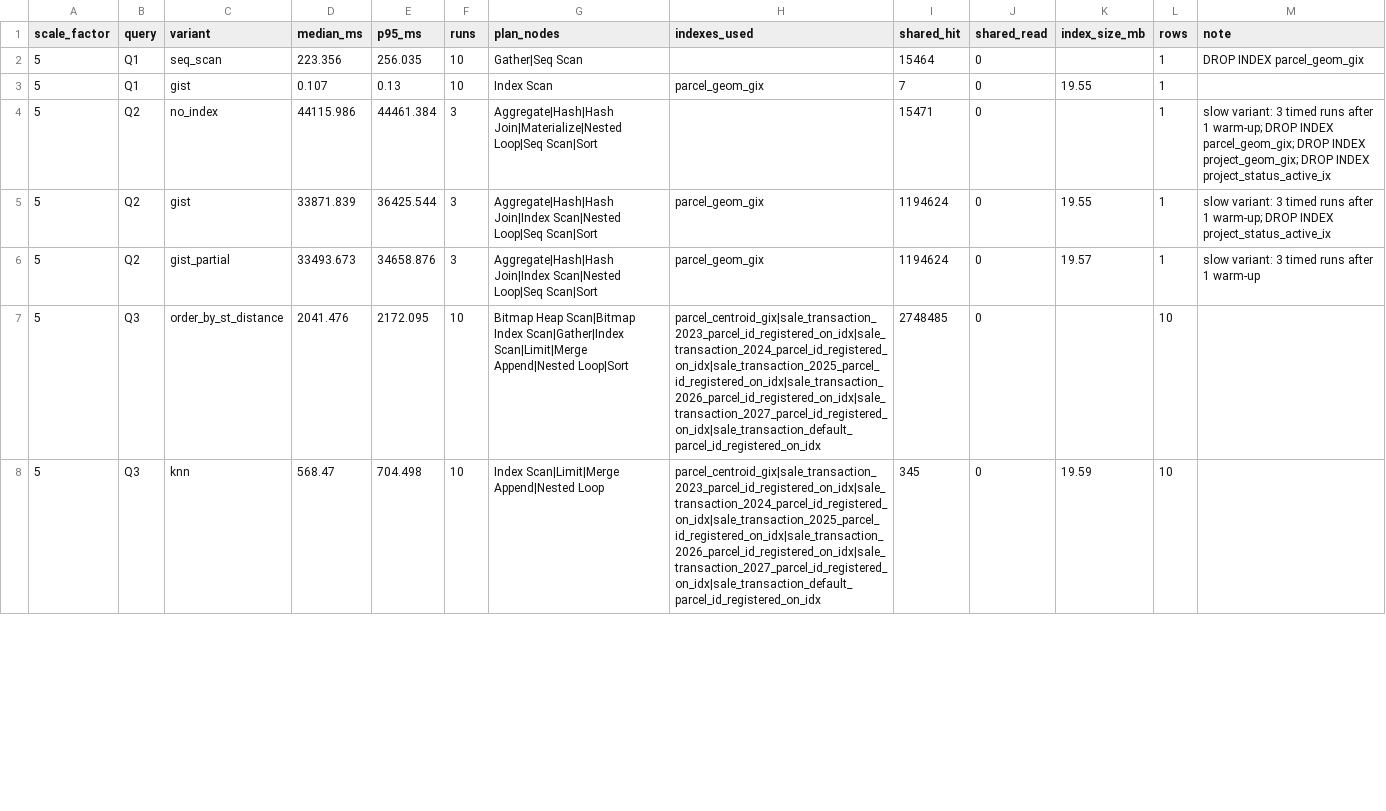
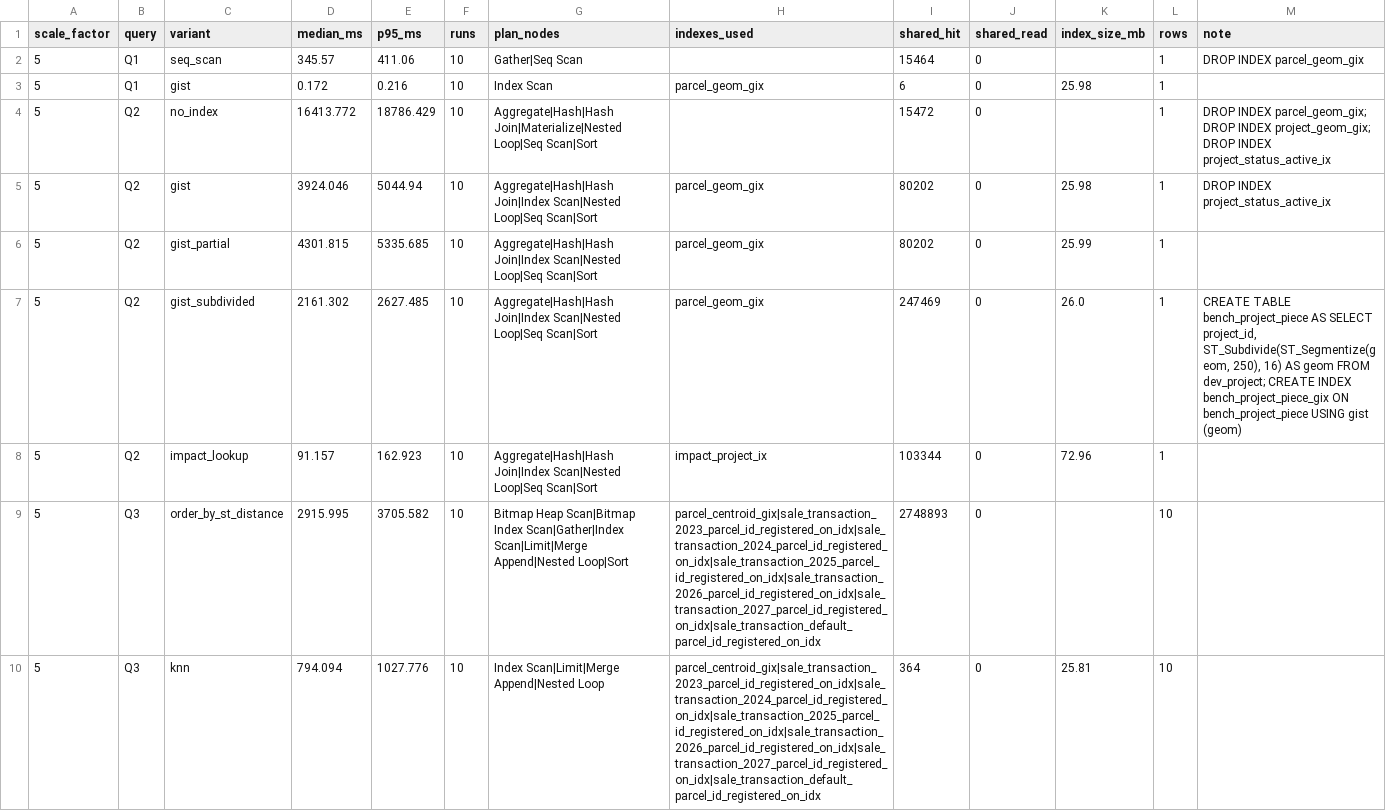
Before and after one commit to dhanges/landlens, a CSV file: bench/results/sf5.csv, drawn as a sheet; only a part is shown; the diff covers the shown part only.

Commit message:
M6 results: clean SF1 + SF5 benchmarks, pgbench, charts, restore drill, journeys, concurrency re-run
- SF1 re-seeded clean (VERIFY OK, documents restored from the embeddings dumps, no API call); SF5 re-seeded
  with the step-0 generator (499k parcels, VERIFY OK); bench/results/sf1.csv and sf5.csv (incl. Q8 at both)
- pgbench screener: SF1 279 tps @8 / 324 tps @32 clients; SF5 162 / 198 tps
- restore drill: 16 MB dump restored into a fresh container in 177 s; 11/11 checks match the live DB
- journeys J1, J2, J4, J5: Chromium + Firefox, light + dark, production build, no console errors; J3 UI with
  /api/chat stubbed in the browser (bench/results/journeys_m6.json); make concurrency passes; 51 tests pass
- bench/charts/: q1-q9, overview, tiles, pgbench (SVG); HANDOFF updated for M6 and security

```diff
--- a/bench/results/sf5.csv
+++ b/bench/results/sf5.csv
@@ -1,8 +1,10 @@
 scale_factor,query,variant,median_ms,p95_ms,runs,plan_nodes,indexes_used,shared_hit,shared_read,index_size_mb,rows,note
-5,Q1,seq_scan,223.356,256.035,10,Gather|Seq Scan,,15464,0,,1,DROP INDEX parcel_geom_gix
-5,Q1,gist,0.107,0.13,10,Index Scan,parcel_geom_gix,7,0,19.55,1,
-5,Q2,no_index,44115.986,44461.384,3,Aggregate|Hash|Hash Join|Materialize|Nested Loop|Seq Scan|Sort,,15471,0,,1,slow variant: 3 timed runs after 1 warm-up; DROP INDEX parcel_geom_gix; DROP INDEX project_geom_gix; DROP INDEX project_status_active_ix
-5,Q2,gist,33871.839,36425.544,3,Aggregate|Hash|Hash Join|Index Scan|Nested Loop|Seq Scan|Sort,parcel_geom_gix,1194624,0,19.55,1,slow variant: 3 timed runs after 1 warm-up; DROP INDEX project_status_active_ix
-5,Q2,gist_partial,33493.673,34658.876,3,Aggregate|Hash|Hash Join|Index Scan|Nested Loop|Seq Scan|Sort,parcel_geom_gix,1194624,0,19.57,1,slow variant: 3 timed runs after 1 warm-up
-5,Q3,order_by_st_distance,2041.476,2172.095,10,Bitmap Heap Scan|Bitmap Index Scan|Gather|Index Scan|Limit|Merge Append|Nested Loop|Sort,parcel_centroid_gix|sale_transaction_2023_parcel_id_registered_on_idx|sale_transaction_2024_parcel_id_registered_on_idx|sale_transaction_2025_parcel_id_registered_on_idx|sale_transaction_2026_parcel_id_registered_on_idx|sale_transaction_2027_parcel_id_registered_on_idx|sale_transaction_default_parcel_id_registered_on_idx,2748485,0,,10,
-5,Q3,knn,568.47,704.498,10,Index Scan|Limit|Merge Append|Nested Loop,parcel_centroid_gix|sale_transaction_2023_parcel_id_registered_on_idx|sale_transaction_2024_parcel_id_registered_on_idx|sale_transaction_2025_parcel_id_registered_on_idx|sale_transaction_2026_parcel_id_registered_on_idx|sale_transaction_2027_parcel_id_registered_on_idx|sale_transaction_default_parcel_id_registered_on_idx,345,0,19.59,10,
+5,Q1,seq_scan,345.57,411.06,10,Gather|Seq Scan,,15464,0,,1,DROP INDEX parcel_geom_gix
+5,Q1,gist,0.172,0.216,10,Index Scan,parcel_geom_gix,6,0,25.98,1,
+5,Q2,no_index,16413.772,18786.429,10,Aggregate|Hash|Hash Join|Materialize|Nested Loop|Seq Scan|Sort,,15472,0,,1,DROP INDEX parcel_geom_gix; DROP INDEX project_geom_gix; DROP INDEX project_status_active_ix
+5,Q2,gist,3924.046,5044.94,10,Aggregate|Hash|Hash Join|Index Scan|Nested Loop|Seq Scan|Sort,parcel_geom_gix,80202,0,25.98,1,DROP INDEX project_status_active_ix
+5,Q2,gist_partial,4301.815,5335.685,10,Aggregate|Hash|Hash Join|Index Scan|Nested Loop|Seq Scan|Sort,parcel_geom_gix,80202,0,25.99,1,
+5,Q2,gist_subdivided,2161.302,2627.485,10,Aggregate|Hash|Hash Join|Index Scan|Nested Loop|Seq Scan|Sort,parcel_geom_gix,247469,0,26.0,1,"CREATE TABLE bench_project_piece AS SELECT project_id, ST_Subdivide(ST_Segmentize(geom, 250), 16) AS geom FROM dev_project; CREATE INDEX bench_project_piece_gix ON bench_project_piece USING gist (geom)"
+5,Q2,impact_lookup,91.157,162.923,10,Aggregate|Hash|Hash Join|Index Scan|Nested Loop|Seq Scan|Sort,impact_project_ix,103344,0,72.96,1,
+5,Q3,order_by_st_distance,2915.995,3705.582,10,Bitmap Heap Scan|Bitmap Index Scan|Gather|Index Scan|Limit|Merge Append|Nested Loop|Sort,parcel_centroid_gix|sale_transaction_2023_parcel_id_registered_on_idx|sale_transaction_2024_parcel_id_registered_on_idx|sale_transaction_2025_parcel_id_registered_on_idx|sale_transaction_2026_parcel_id_registered_on_idx|sale_transaction_2027_parcel_id_registered_on_idx|sale_transaction_default_parcel_id_registered_on_idx,2748893,0,,10,
+5,Q3,knn,794.094,1027.776,10,Index Scan|Limit|Merge Append|Nested Loop,parcel_centroid_gix|sale_transaction_2023_parcel_id_registered_on_idx|sale_transaction_2024_parcel_id_registered_on_idx|sale_transaction_2025_parcel_id_registered_on_idx|sale_transaction_2026_parcel_id_registered_on_idx|sale_transaction_2027_parcel_id_registered_on_idx|sale_transaction_default_parcel_id_registered_on_idx,364,0,25.81,10,
```
Also changed, not shown: 7 added rows and 54 edited cells elsewhere in this file, bench/results/sf1.csv, 19 other files.
